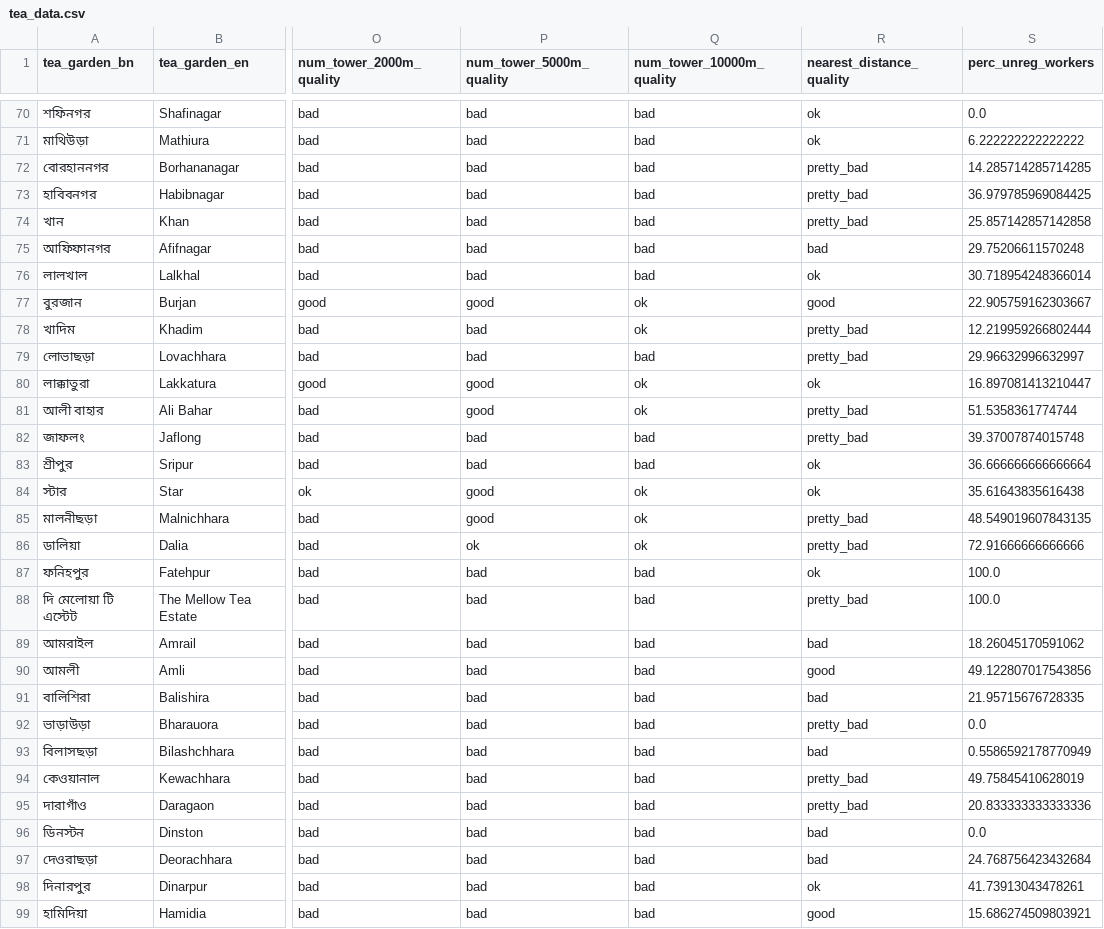
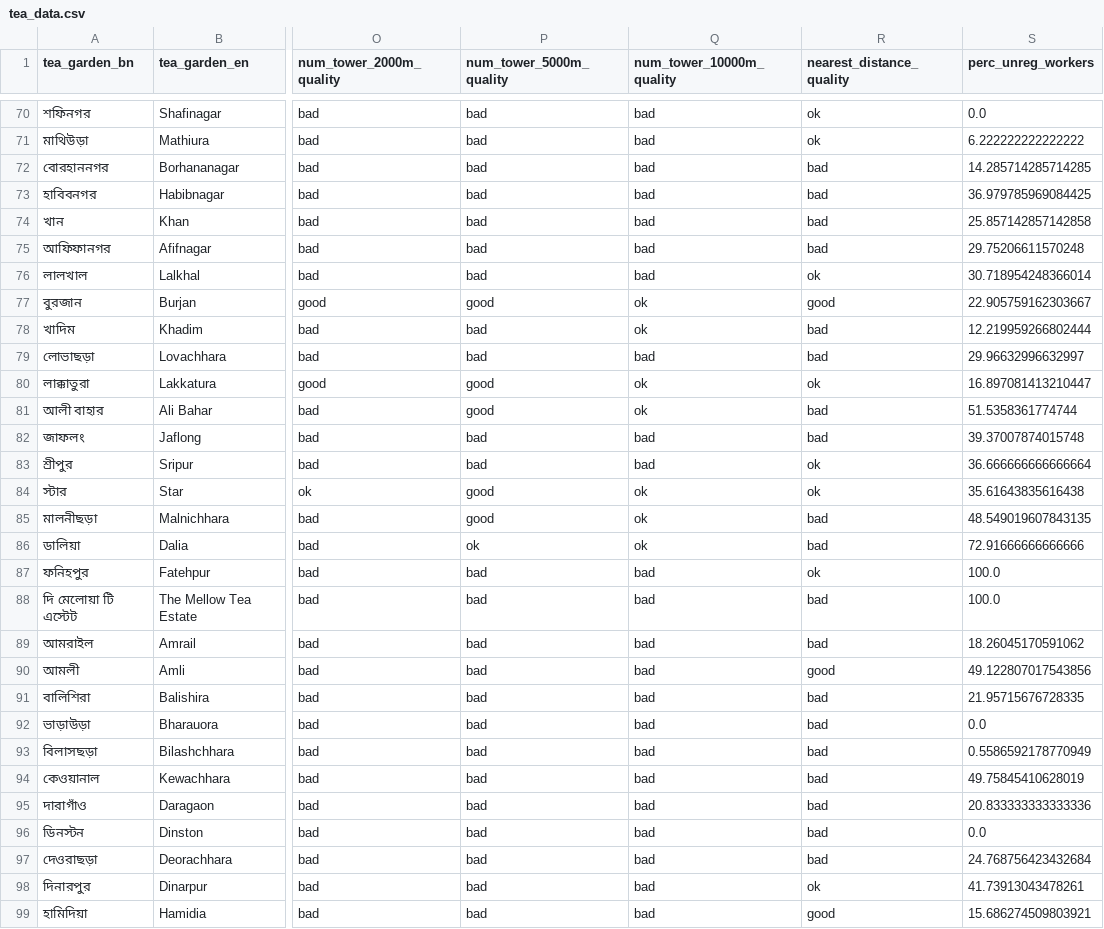
Before and after one commit to AhmedFahim-git/bd_tea, a CSV file: data/final/tea_data.csv, drawn as a sheet; only a part is shown, gaps mark what is left out; the diff covers the shown part only; the diff names each change by its address in the sheet, - before the commit and + after, or states it on an @@ line.

```diff
--- a/data/final/tea_data.csv
+++ b/data/final/tea_data.csv
-R72:R74 (nearest_distance_quality): pretty_bad
+R72:R74 (nearest_distance_quality): bad
-R78:R79 (nearest_distance_quality): pretty_bad
+R78:R79 (nearest_distance_quality): bad
-R81:R82 (nearest_distance_quality): pretty_bad
+R81:R82 (nearest_distance_quality): bad
-R85:R86 (nearest_distance_quality): pretty_bad
+R85:R86 (nearest_distance_quality): bad
-R88 (nearest_distance_quality): pretty_bad
+R88 (nearest_distance_quality): bad
-R92 (nearest_distance_quality): pretty_bad
+R92 (nearest_distance_quality): bad
-R94:R95 (nearest_distance_quality): pretty_bad
+R94:R95 (nearest_distance_quality): bad
```
Also changed, not shown: 27 edited cells elsewhere in this file, 5 other files.
